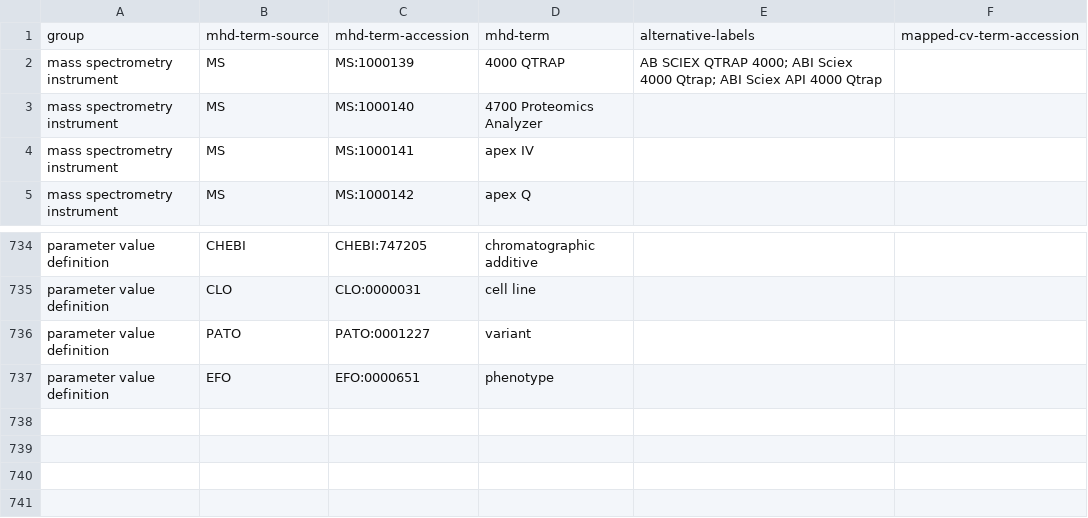
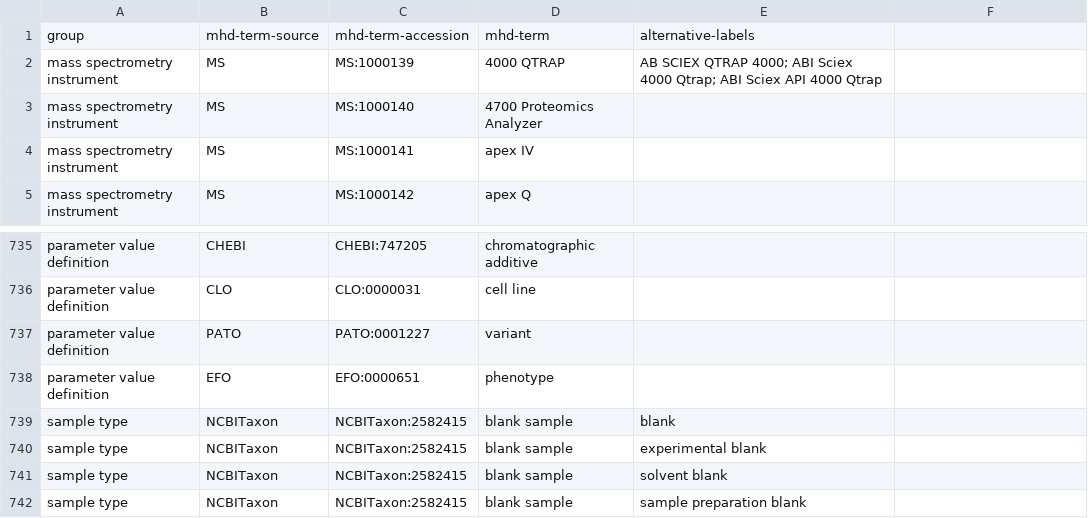
Before and after one commit to MetabolomicsHub/mhd-model, a CSV file: mhd_model/cv_mapping/cv_mapping_table.csv, drawn as a sheet; only a part is shown, gaps mark what is left out; the diff covers the shown part only.

Commit message:
fix: blank mapping

```diff
--- a/mhd_model/cv_mapping/cv_mapping_table.csv
+++ b/mhd_model/cv_mapping/cv_mapping_table.csv
@@ -1 +1 @@
-group,mhd-term-source,mhd-term-accession,mhd-term,alternative-labels,mapped-cv-term-accession
+group,mhd-term-source,mhd-term-accession,mhd-term,alternative-labels
@@ -737,0 +739,4 @@ parameter value definition,EFO,EFO:0000651,phenotype,,
+sample type,NCBITaxon,NCBITaxon:2582415,blank sample,blank
+sample type,NCBITaxon,NCBITaxon:2582415,blank sample,experimental blank
+sample type,NCBITaxon,NCBITaxon:2582415,blank sample,solvent blank
+sample type,NCBITaxon,NCBITaxon:2582415,blank sample,sample preparation blank
```
Also changed, not shown: 7 added rows, 6 removed rows and 4 edited cells elsewhere in this file.
